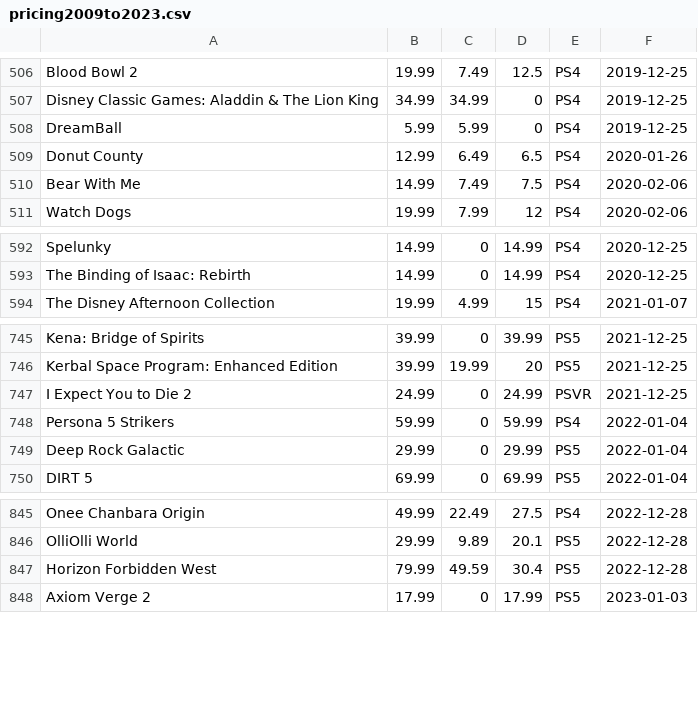
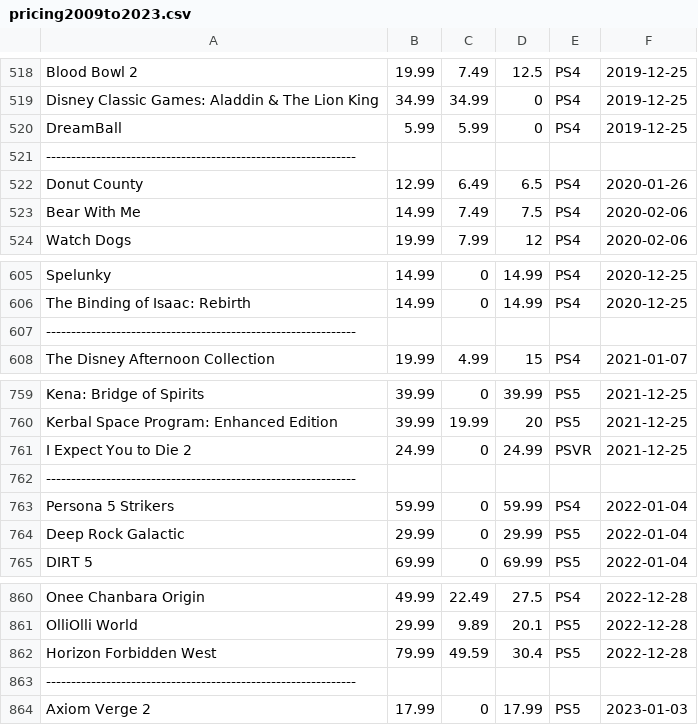
Before and after one commit to hoffjager/databases, a CSV file: playstation/sql/pricing2009to2023.csv, drawn as a sheet; only a part is shown, gaps mark what is left out; the diff covers the shown part only; the diff names each change by its address in the sheet, - before the commit and + after, or states it on an @@ line.

```diff
--- a/playstation/sql/pricing2009to2023.csv
+++ b/playstation/sql/pricing2009to2023.csv
+row 521: --------------------------------------------------------------
+row 607: --------------------------------------------------------------
+row 762: --------------------------------------------------------------
+row 863: --------------------------------------------------------------
```
Also changed, not shown: 12 added rows elsewhere in this file.
